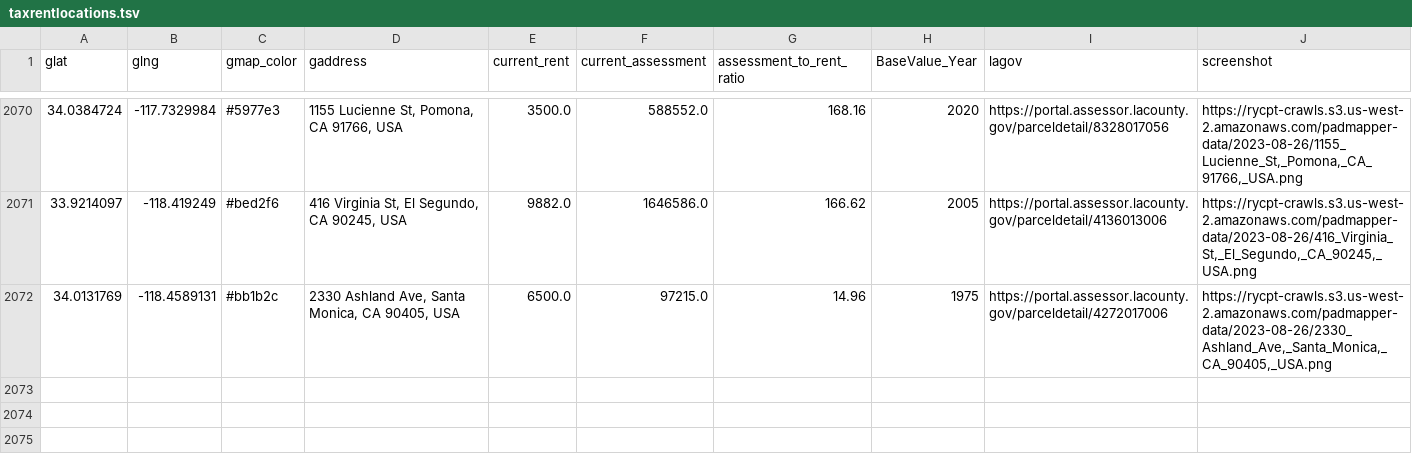
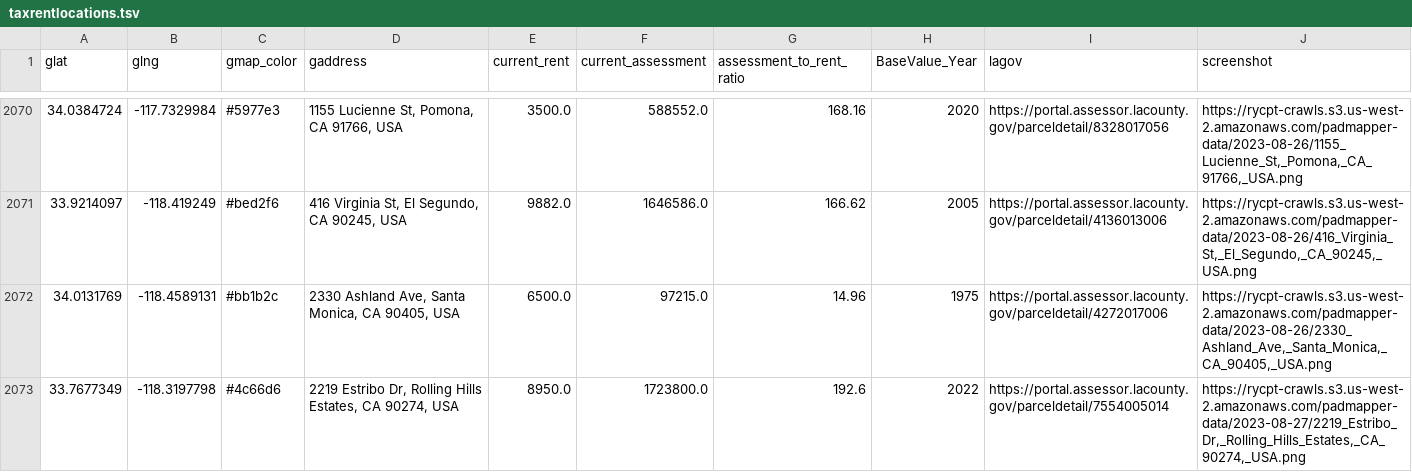
Before and after one commit to rcompton/ryancompton.net, a TSV file: assets/taxrentlocations.tsv, drawn as a sheet; only a part is shown, gaps mark what is left out; the diff names each change by its address in the sheet, - before the commit and + after, or states it on an @@ line.

```diff
--- a/assets/taxrentlocations.tsv
+++ b/assets/taxrentlocations.tsv
+row 2073: 33.7677349 | -118.3197798 | #4c66d6 | 2219 Estribo Dr, Rolling Hills Estates, CA 90274, USA | 8950.0 | 1723800.0 | 192.6 | 2022 | https://portal.assessor.lacounty.gov/parceldetail/7554005014 | https://rycpt-crawls.s3.us-west-2.amazonaws.com/padmapper-data/2023-08-27/2219_Estribo_Dr,_Rolling_Hills_Estates,_CA_90274,_USA.png
```
Also changed, not shown: 2 other files.
